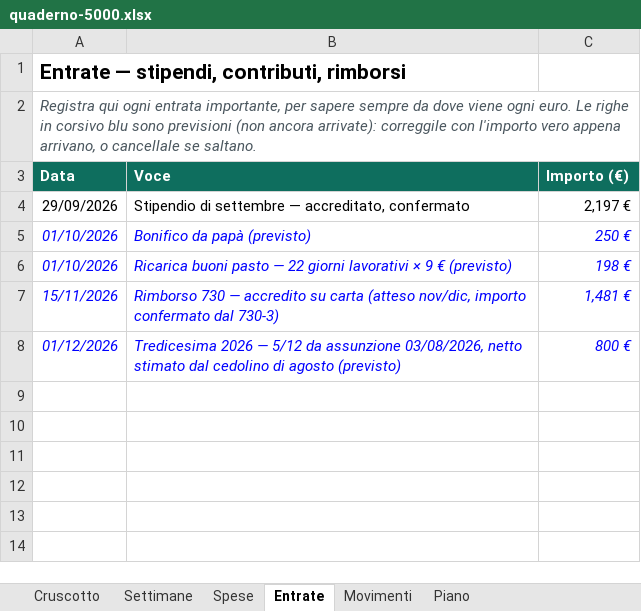
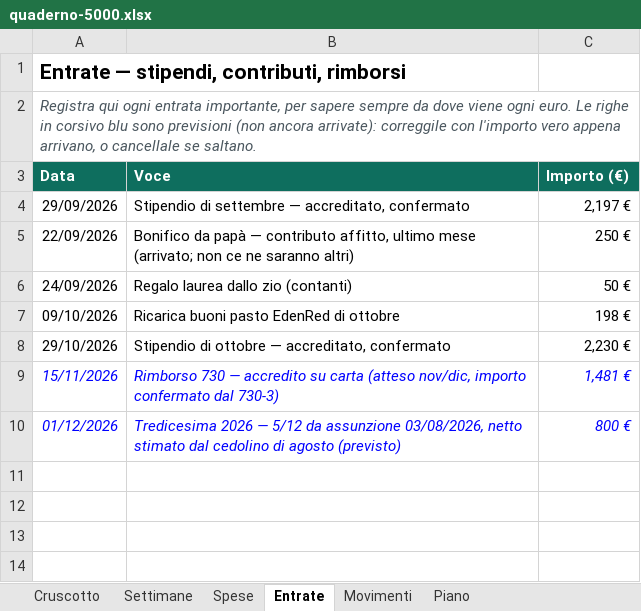
Before and after one commit to andreimuresian/claude, an Excel workbook: finanze/quaderno-5000.xlsx, sheet Entrate, drawn as a sheet; only a part is shown; values as stored, in another font and other column widths than the file's, no borders; removed rows and columns are numbered as before the commit, all else as after; the diff names each change by its address in the sheet, - before the commit and + after, or states it on an @@ line.

```diff
--- a/finanze/quaderno-5000.xlsx (sheet Entrate)
+++ b/finanze/quaderno-5000.xlsx (sheet Entrate)
-row 5: 01/10/2026 | Bonifico da papà (previsto) | 250 €
+row 5: 22/09/2026 | Bonifico da papà — contributo affitto, ultimo mese (arrivato; non ce ne saranno altri) | 250 €
+row 6: 24/09/2026 | Regalo laurea dallo zio (contanti) | 50 €
-A7 (Data): 01/10/2026
+A7 (Data): 09/10/2026
@@ A7:C7 italic: on → off, text colour: #0000FF → black @@
-B7 (Voce): …buoni pasto — 22 giorni lavorativi × 9 € (previsto)
+B7 (Voce): …buoni pasto EdenRed di ottobre
+row 8: 29/10/2026 | Stipendio di ottobre — accreditato, confermato | 2,230 €
-row 9: (empty)
-row 10: (empty)
```
Also changed, not shown: sheet Movimenti, sheet Settimane, sheet Piano, 1 other file.
